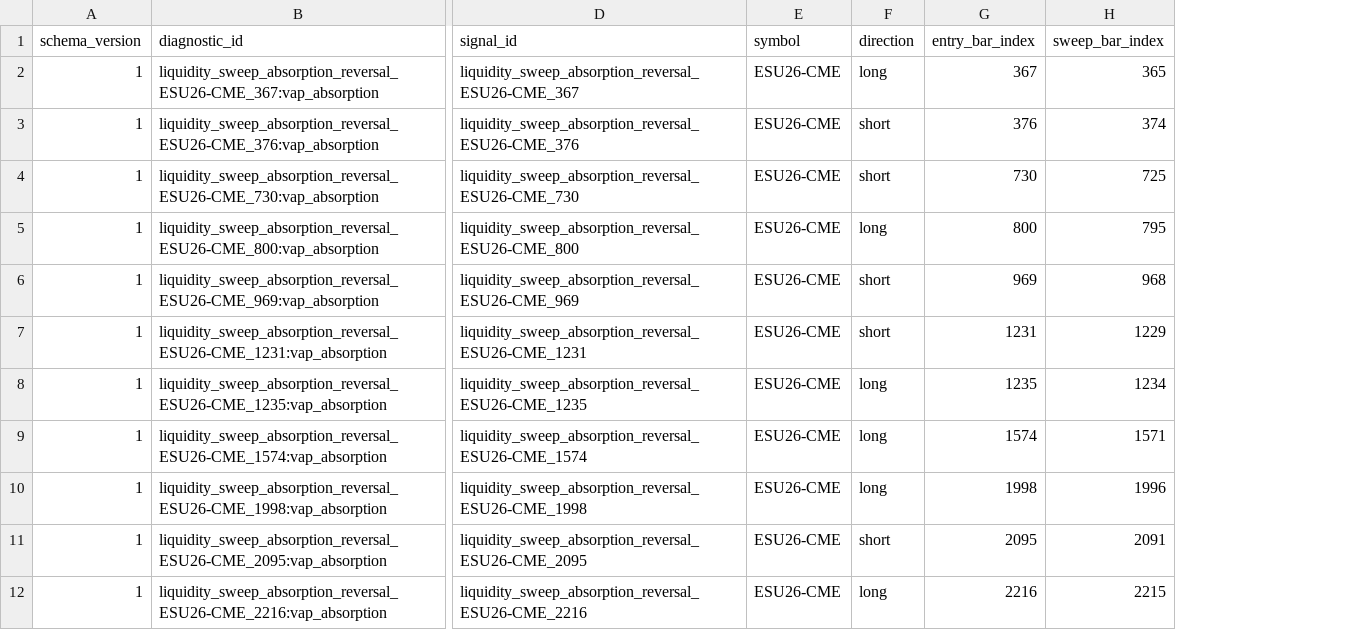
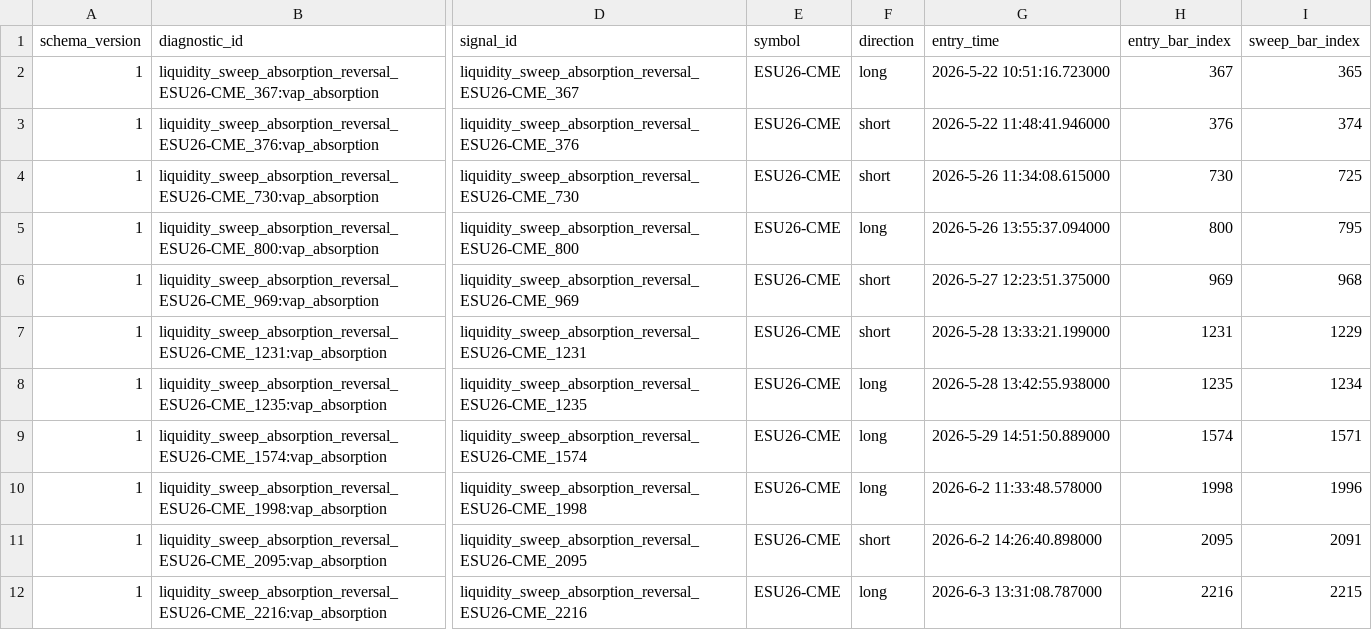
Before and after one commit to sauliusbeconis/AxonTrade, a CSV file: reports/liquidity-sweep-vap-absorption-diagnostics-sample.csv, drawn as a sheet; only a part is shown, gaps mark what is left out; the diff names each change by its address in the sheet, - before the commit and + after, or states it on an @@ line.

Commit message:
Add VAP threshold sweep

```diff
--- a/reports/liquidity-sweep-vap-absorption-diagnostics-sample.csv
+++ b/reports/liquidity-sweep-vap-absorption-diagnostics-sample.csv
+column G (entry_time), rows 2-12: 2026-5-22 10:51:16.723000 | 2026-5-22 11:48:41.946000 | 2026-5-26 11:34:08.615000 | 2026-5-26 13:55:37.094000 | 2026-5-27 12:23:51.375000 | 2026-5-28 13:33:21.199000 | 2026-5-28 13:42:55.938000 | 2026-5-29 14:51:50.889000 | 2026-6-2 11:33:48.578000 | 2026-6-2 14:26:40.898000 | 2026-6-3 13:31:08.787000
```
Also changed, not shown: 9 other files.
